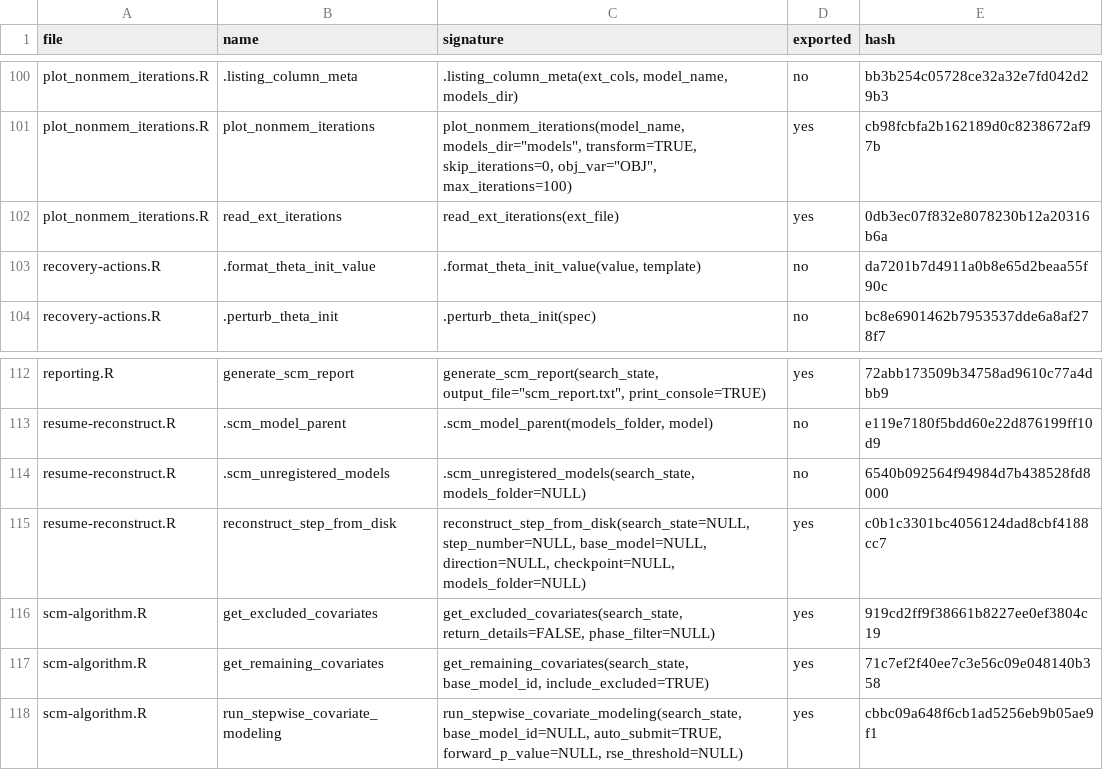
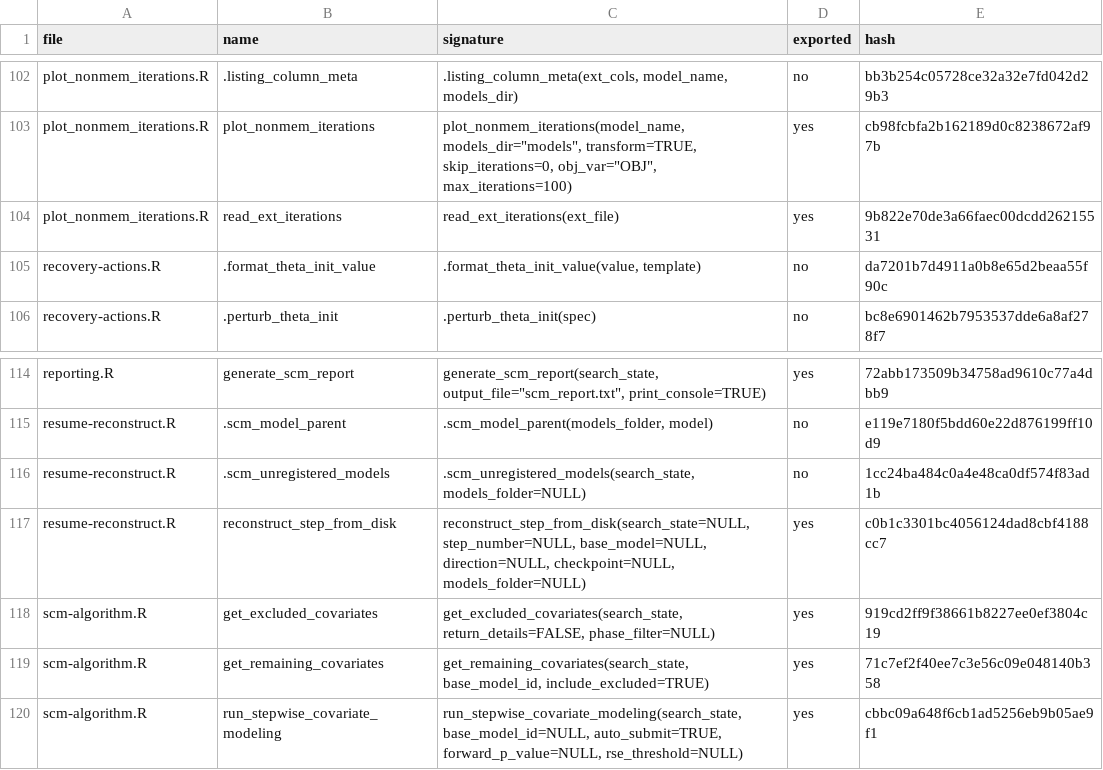
Before and after one commit to Ollegst/CovariateSearcher, a TSV file: .claude/functions-index.tsv, drawn as a sheet; only a part is shown, gaps mark what is left out; the diff covers the shown part only.

```diff
--- a/.claude/functions-index.tsv
+++ b/.claude/functions-index.tsv
@@ -101,3 +103,3 @@ plot_nonmem_iterations.R	.listing_column_meta	.listing_column_meta(ext_cols, mod
 plot_nonmem_iterations.R	plot_nonmem_iterations	plot_nonmem_iterations(model_name, models_dir="models", transform=TRUE, skip_iterations=0, obj_var="OBJ", max_iterations=100)	yes	cb98fcbfa2b162189d0c8238672af97b
-plot_nonmem_iterations.R	read_ext_iterations	read_ext_iterations(ext_file)	yes	0db3ec07f832e8078230b12a20316b6a
+plot_nonmem_iterations.R	read_ext_iterations	read_ext_iterations(ext_file)	yes	9b822e70de3a66faec00dcdd26215531
 recovery-actions.R	.format_theta_init_value	.format_theta_init_value(value, template)	no	da7201b7d4911a0b8e65d2beaa55f90c
@@ -113,3 +115,3 @@ reporting.R	generate_scm_report	generate_scm_report(search_state, output_file="s
 resume-reconstruct.R	.scm_model_parent	.scm_model_parent(models_folder, model)	no	e119e7180f5bdd60e22d876199ff10d9
-resume-reconstruct.R	.scm_unregistered_models	.scm_unregistered_models(search_state, models_folder=NULL)	no	6540b092564f94984d7b438528fd8000
+resume-reconstruct.R	.scm_unregistered_models	.scm_unregistered_models(search_state, models_folder=NULL)	no	1cc24ba484c0a4e48ca0df574f83ad1b
 resume-reconstruct.R	reconstruct_step_from_disk	reconstruct_step_from_disk(search_state=NULL, step_number=NULL, base_model=NULL, direction=NULL, checkpoint=NULL, models_folder=NULL)	yes	c0b1c3301bc4056124dad8cbf4188cc7
```
Also changed, not shown: 2 added rows and 6 edited cells elsewhere in this file, 3 other files.
